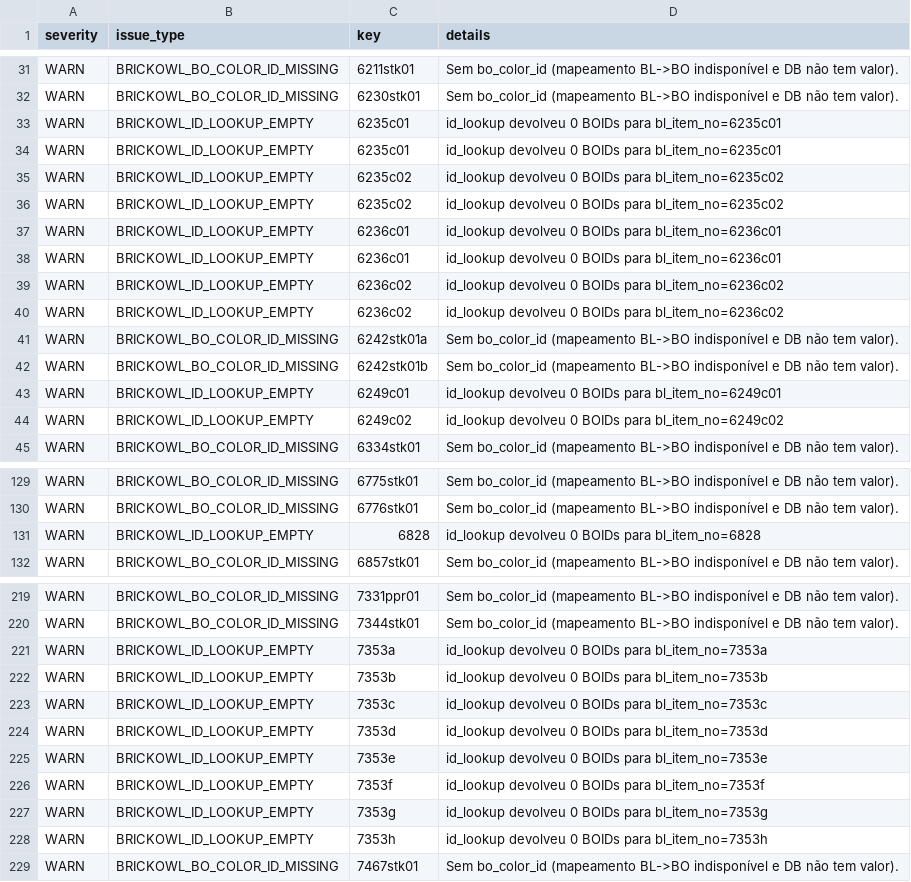
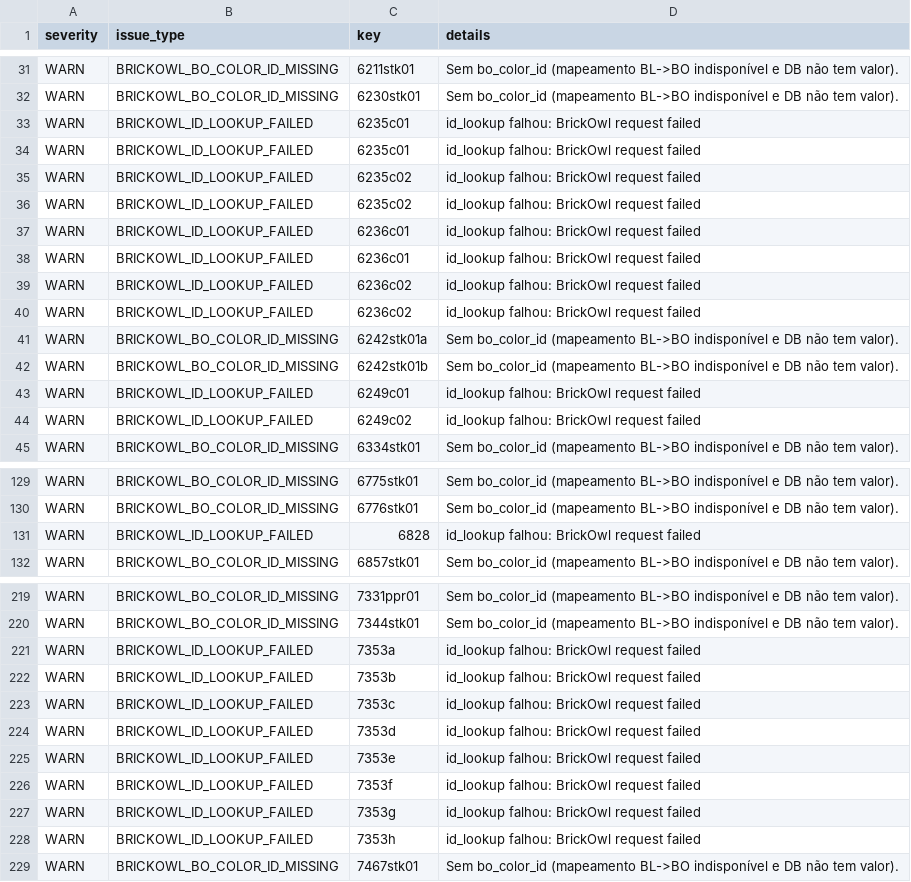
Before and after one commit to amauri-di-maia/amauri-repo, a CSV file: data base/part_color_issues.csv, drawn as a sheet; only a part is shown, gaps mark what is left out; the diff covers the shown part only.

```diff
--- a/data base/part_color_issues.csv
+++ b/data base/part_color_issues.csv
@@ -32,14 +32,14 @@ WARN,BRICKOWL_BO_COLOR_ID_MISSING,6211stk01,Sem bo_color_id (mapeamento BL->BO i
 WARN,BRICKOWL_BO_COLOR_ID_MISSING,6230stk01,Sem bo_color_id (mapeamento BL->BO indisponível e DB não tem valor).
-WARN,BRICKOWL_ID_LOOKUP_EMPTY,6235c01,id_lookup devolveu 0 BOIDs para bl_item_no=6235c01
-WARN,BRICKOWL_ID_LOOKUP_EMPTY,6235c01,id_lookup devolveu 0 BOIDs para bl_item_no=6235c01
-WARN,BRICKOWL_ID_LOOKUP_EMPTY,6235c02,id_lookup devolveu 0 BOIDs para bl_item_no=6235c02
-WARN,BRICKOWL_ID_LOOKUP_EMPTY,6235c02,id_lookup devolveu 0 BOIDs para bl_item_no=6235c02
-WARN,BRICKOWL_ID_LOOKUP_EMPTY,6236c01,id_lookup devolveu 0 BOIDs para bl_item_no=6236c01
-WARN,BRICKOWL_ID_LOOKUP_EMPTY,6236c01,id_lookup devolveu 0 BOIDs para bl_item_no=6236c01
-WARN,BRICKOWL_ID_LOOKUP_EMPTY,6236c02,id_lookup devolveu 0 BOIDs para bl_item_no=6236c02
-WARN,BRICKOWL_ID_LOOKUP_EMPTY,6236c02,id_lookup devolveu 0 BOIDs para bl_item_no=6236c02
+WARN,BRICKOWL_ID_LOOKUP_FAILED,6235c01,id_lookup falhou: BrickOwl request failed
+WARN,BRICKOWL_ID_LOOKUP_FAILED,6235c01,id_lookup falhou: BrickOwl request failed
+WARN,BRICKOWL_ID_LOOKUP_FAILED,6235c02,id_lookup falhou: BrickOwl request failed
+WARN,BRICKOWL_ID_LOOKUP_FAILED,6235c02,id_lookup falhou: BrickOwl request failed
+WARN,BRICKOWL_ID_LOOKUP_FAILED,6236c01,id_lookup falhou: BrickOwl request failed
+WARN,BRICKOWL_ID_LOOKUP_FAILED,6236c01,id_lookup falhou: BrickOwl request failed
+WARN,BRICKOWL_ID_LOOKUP_FAILED,6236c02,id_lookup falhou: BrickOwl request failed
+WARN,BRICKOWL_ID_LOOKUP_FAILED,6236c02,id_lookup falhou: BrickOwl request failed
 WARN,BRICKOWL_BO_COLOR_ID_MISSING,6242stk01a,Sem bo_color_id (mapeamento BL->BO indisponível e DB não tem valor).
 WARN,BRICKOWL_BO_COLOR_ID_MISSING,6242stk01b,Sem bo_color_id (mapeamento BL->BO indisponível e DB não tem valor).
-WARN,BRICKOWL_ID_LOOKUP_EMPTY,6249c01,id_lookup devolveu 0 BOIDs para bl_item_no=6249c01
-WARN,BRICKOWL_ID_LOOKUP_EMPTY,6249c02,id_lookup devolveu 0 BOIDs para bl_item_no=6249c02
+WARN,BRICKOWL_ID_LOOKUP_FAILED,6249c01,id_lookup falhou: BrickOwl request failed
+WARN,BRICKOWL_ID_LOOKUP_FAILED,6249c02,id_lookup falhou: BrickOwl request failed
 WARN,BRICKOWL_BO_COLOR_ID_MISSING,6334stk01,Sem bo_color_id (mapeamento BL->BO indisponível e DB não tem valor).
@@ -130,3 +130,3 @@ WARN,BRICKOWL_BO_COLOR_ID_MISSING,6775stk01,Sem bo_color_id (mapeamento BL->BO i
 WARN,BRICKOWL_BO_COLOR_ID_MISSING,6776stk01,Sem bo_color_id (mapeamento BL->BO indisponível e DB não tem valor).
-WARN,BRICKOWL_ID_LOOKUP_EMPTY,6828,id_lookup devolveu 0 BOIDs para bl_item_no=6828
+WARN,BRICKOWL_ID_LOOKUP_FAILED,6828,id_lookup falhou: BrickOwl request failed
 WARN,BRICKOWL_BO_COLOR_ID_MISSING,6857stk01,Sem bo_color_id (mapeamento BL->BO indisponível e DB não tem valor).
@@ -220,10 +220,10 @@ WARN,BRICKOWL_BO_COLOR_ID_MISSING,7331ppr01,Sem bo_color_id (mapeamento BL->BO i
 WARN,BRICKOWL_BO_COLOR_ID_MISSING,7344stk01,Sem bo_color_id (mapeamento BL->BO indisponível e DB não tem valor).
-WARN,BRICKOWL_ID_LOOKUP_EMPTY,7353a,id_lookup devolveu 0 BOIDs para bl_item_no=7353a
-WARN,BRICKOWL_ID_LOOKUP_EMPTY,7353b,id_lookup devolveu 0 BOIDs para bl_item_no=7353b
-WARN,BRICKOWL_ID_LOOKUP_EMPTY,7353c,id_lookup devolveu 0 BOIDs para bl_item_no=7353c
-WARN,BRICKOWL_ID_LOOKUP_EMPTY,7353d,id_lookup devolveu 0 BOIDs para bl_item_no=7353d
-WARN,BRICKOWL_ID_LOOKUP_EMPTY,7353e,id_lookup devolveu 0 BOIDs para bl_item_no=7353e
-WARN,BRICKOWL_ID_LOOKUP_EMPTY,7353f,id_lookup devolveu 0 BOIDs para bl_item_no=7353f
-WARN,BRICKOWL_ID_LOOKUP_EMPTY,7353g,id_lookup devolveu 0 BOIDs para bl_item_no=7353g
-WARN,BRICKOWL_ID_LOOKUP_EMPTY,7353h,id_lookup devolveu 0 BOIDs para bl_item_no=7353h
+WARN,BRICKOWL_ID_LOOKUP_FAILED,7353a,id_lookup falhou: BrickOwl request failed
+WARN,BRICKOWL_ID_LOOKUP_FAILED,7353b,id_lookup falhou: BrickOwl request failed
+WARN,BRICKOWL_ID_LOOKUP_FAILED,7353c,id_lookup falhou: BrickOwl request failed
+WARN,BRICKOWL_ID_LOOKUP_FAILED,7353d,id_lookup falhou: BrickOwl request failed
+WARN,BRICKOWL_ID_LOOKUP_FAILED,7353e,id_lookup falhou: BrickOwl request failed
+WARN,BRICKOWL_ID_LOOKUP_FAILED,7353f,id_lookup falhou: BrickOwl request failed
+WARN,BRICKOWL_ID_LOOKUP_FAILED,7353g,id_lookup falhou: BrickOwl request failed
+WARN,BRICKOWL_ID_LOOKUP_FAILED,7353h,id_lookup falhou: BrickOwl request failed
 WARN,BRICKOWL_BO_COLOR_ID_MISSING,7467stk01,Sem bo_color_id (mapeamento BL->BO indisponível e DB não tem valor).
```
Also changed, not shown: 128 edited cells elsewhere in this file, 5 other files.
